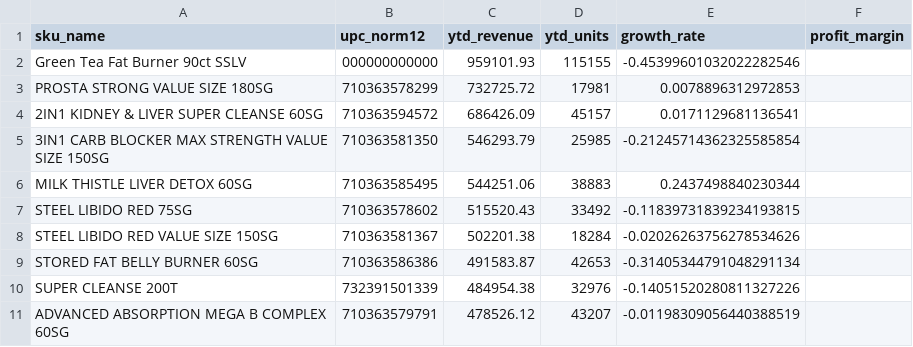
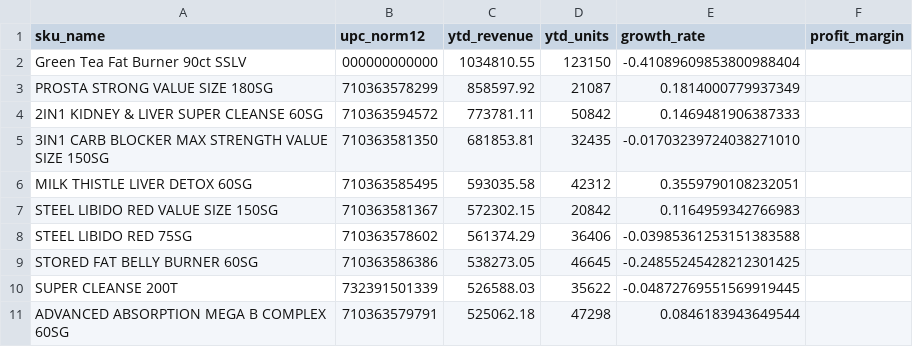
Before and after one commit to urakhchina/innovations-dashboard, a CSV file: data/top_10_overall_skus.csv, drawn as a sheet.

```diff
--- a/data/top_10_overall_skus.csv
+++ b/data/top_10_overall_skus.csv
@@ -1,11 +1,11 @@
 sku_name,upc_norm12,ytd_revenue,ytd_units,growth_rate,profit_margin
-Green Tea Fat Burner 90ct SSLV,000000000000,959101.93,115155,-0.45399601032022282546,
-PROSTA STRONG VALUE SIZE 180SG,710363578299,732725.72,17981,0.0078896312972853,
-2IN1 KIDNEY & LIVER SUPER CLEANSE 60SG,710363594572,686426.09,45157,0.0171129681136541,
-3IN1 CARB BLOCKER MAX STRENGTH VALUE SIZE 150SG,710363581350,546293.79,25985,-0.21245714362325585854,
-MILK THISTLE LIVER DETOX 60SG,710363585495,544251.06,38883,0.2437498840230344,
-STEEL LIBIDO RED 75SG,710363578602,515520.43,33492,-0.11839731839234193815,
-STEEL LIBIDO RED VALUE SIZE 150SG,710363581367,502201.38,18284,-0.02026263756278534626,
-STORED FAT BELLY BURNER 60SG,710363586386,491583.87,42653,-0.31405344791048291134,
-SUPER CLEANSE 200T,732391501339,484954.38,32976,-0.14051520280811327226,
-ADVANCED ABSORPTION MEGA B COMPLEX 60SG,710363579791,478526.12,43207,-0.01198309056440388519,
+Green Tea Fat Burner 90ct SSLV,000000000000,1034810.55,123150,-0.41089609853800988404,
+PROSTA STRONG VALUE SIZE 180SG,710363578299,858597.92,21087,0.1814000779937349,
+2IN1 KIDNEY & LIVER SUPER CLEANSE 60SG,710363594572,773781.11,50842,0.1469481906387333,
+3IN1 CARB BLOCKER MAX STRENGTH VALUE SIZE 150SG,710363581350,681853.81,32435,-0.01703239724038271010,
+MILK THISTLE LIVER DETOX 60SG,710363585495,593035.58,42312,0.3559790108232051,
+STEEL LIBIDO RED VALUE SIZE 150SG,710363581367,572302.15,20842,0.1164959342766983,
+STEEL LIBIDO RED 75SG,710363578602,561374.29,36406,-0.03985361253151383588,
+STORED FAT BELLY BURNER 60SG,710363586386,538273.05,46645,-0.24855245428212301425,
+SUPER CLEANSE 200T,732391501339,526588.03,35622,-0.04872769551569919445,
+ADVANCED ABSORPTION MEGA B COMPLEX 60SG,710363579791,525062.18,47298,0.0846183943649544,
```
Also changed, not shown: data/launches_performance.csv, data/summary_distributor.csv, 9 other files.
